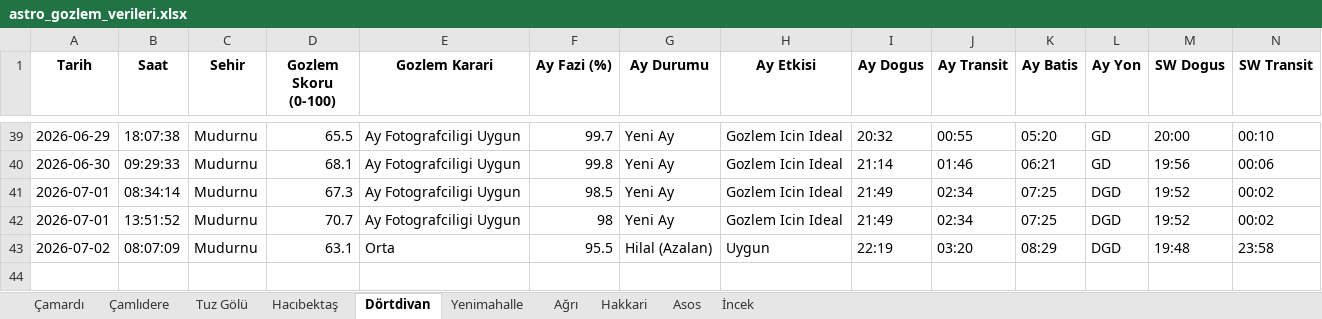
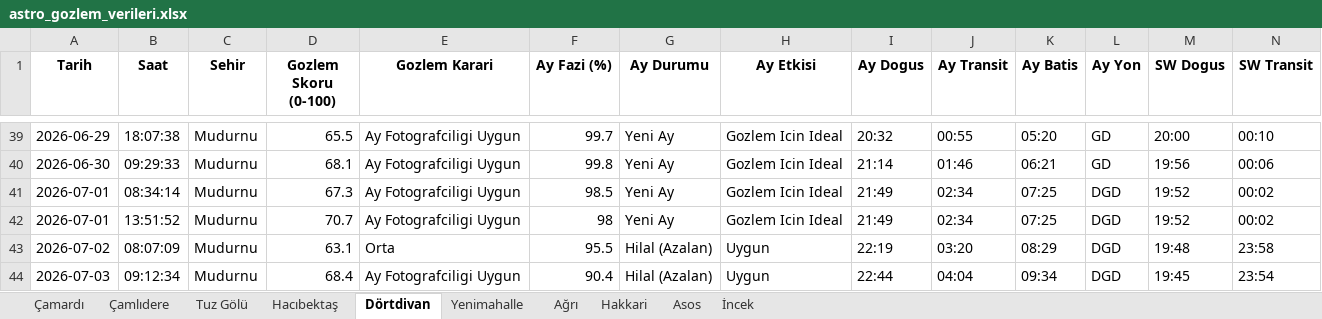
Before and after one commit to muhdogan-max/astro-gozlem, an Excel workbook: HavaTakip/astro_gozlem_verileri.xlsx, sheet Dörtdivan, drawn as a sheet; only a part is shown, gaps mark what is left out; values as stored, in another font and other column widths than the file's, no borders; rows hold the shown columns only; the diff names each change by its address in the sheet, - before the commit and + after, or states it on an @@ line.

```diff
--- a/HavaTakip/astro_gozlem_verileri.xlsx (sheet Dörtdivan)
+++ b/HavaTakip/astro_gozlem_verileri.xlsx (sheet Dörtdivan)
+row 44: 2026-07-03 | 09:12:34 | Mudurnu | 68.4 | Ay Fotografciligi Uygun | 90.4 | Hilal (Azalan) | Uygun | 22:44 | 04:04 | 09:34 | DGD | 19:45 | 23:54
```
Also changed, not shown: sheet Hakkari, sheet Asos, sheet Hacıbektaş, sheet Ağrı, sheet Tuz Gölü, sheet Çamlıdere, 3 more sheets.
